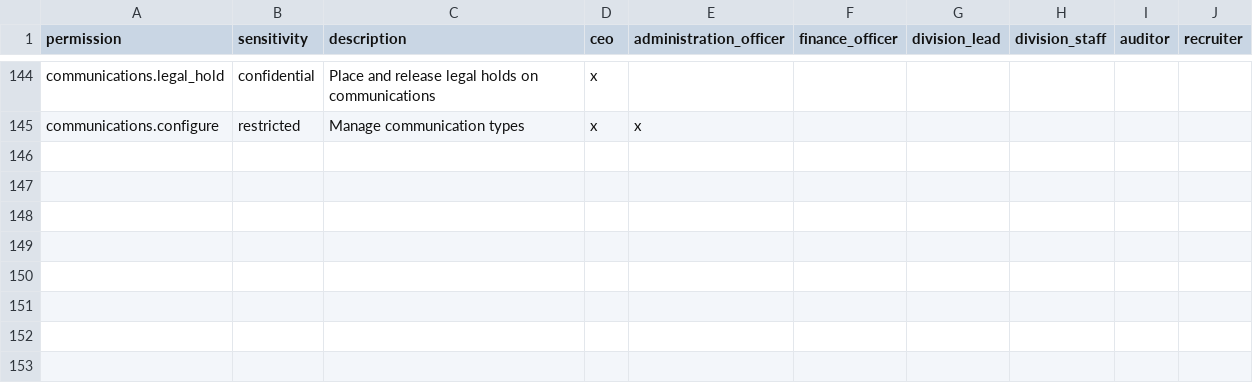
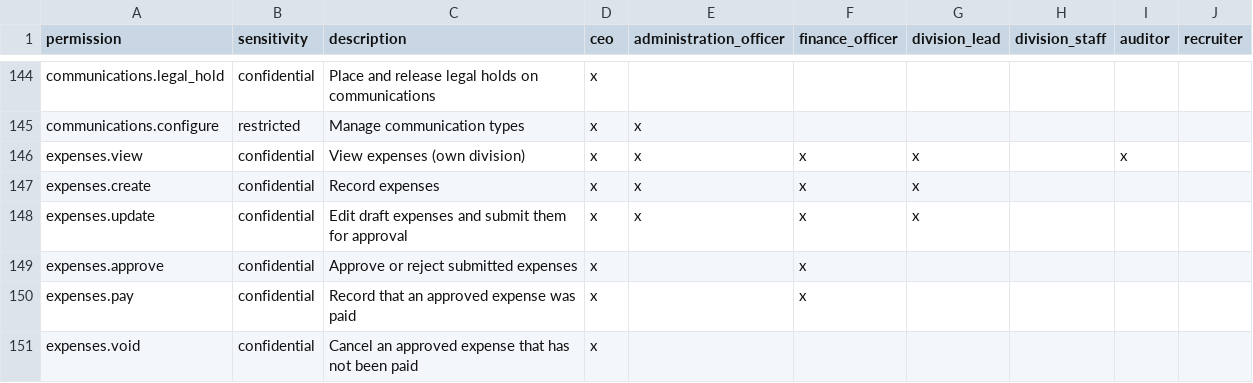
Before and after one commit to Kkudumo/Andreas-Digital-Agency-Database, a CSV file: supabase/seed_data/permission_matrix.csv, drawn as a sheet; only a part is shown, gaps mark what is left out.

```diff
--- a/supabase/seed_data/permission_matrix.csv
+++ b/supabase/seed_data/permission_matrix.csv
@@ -145 +145,7 @@ communications.legal_hold,confidential,Place and release legal holds on communic
 communications.configure,restricted,Manage communication types,x,x,,,,,
+expenses.view,confidential,View expenses (own division),x,x,x,x,,x,
+expenses.create,confidential,Record expenses,x,x,x,x,,,
+expenses.update,confidential,Edit draft expenses and submit them for approval,x,x,x,x,,,
+expenses.approve,confidential,Approve or reject submitted expenses,x,,x,,,,
+expenses.pay,confidential,Record that an approved expense was paid,x,,x,,,,
+expenses.void,confidential,Cancel an approved expense that has not been paid,x,,,,,,
```
Also changed, not shown: 9 other files.
